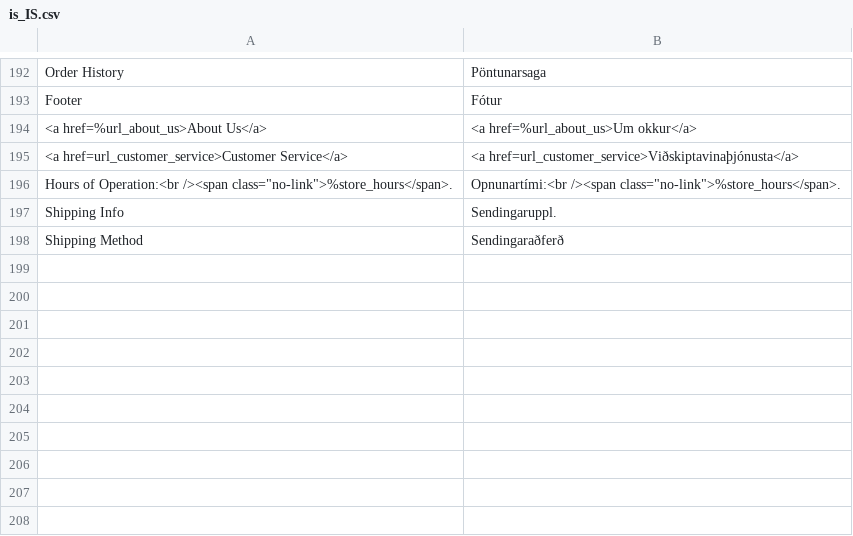
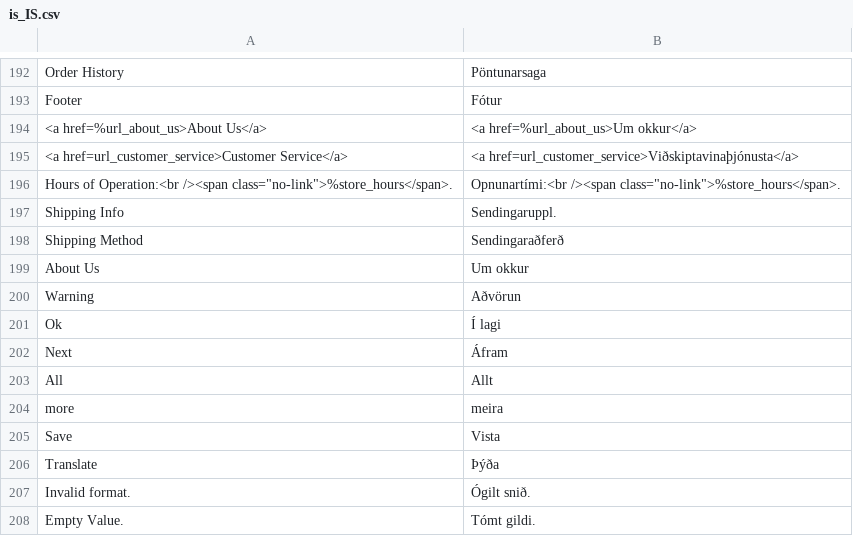
Before and after one commit to magento-l10n/language-is_IS, a CSV file: is_IS.csv, drawn as a sheet; only a part is shown, gaps mark what is left out.

Commit message:
Updating translations from Crowdin.

```diff
--- a/is_IS.csv
+++ b/is_IS.csv
@@ -198 +198,11 @@ Footer,Fótur
 "Shipping Method",Sendingaraðferð
+"About Us","Um okkur"
+Warning,Aðvörun
+Ok,"Í lagi"
+Next,Áfram
+"All ","Allt "
+more,meira
+Save,Vista
+Translate,Þýða
+"Invalid format.","Ógilt snið."
+"Empty Value.","Tómt gildi."
```
Also changed, not shown: 1 other file.
